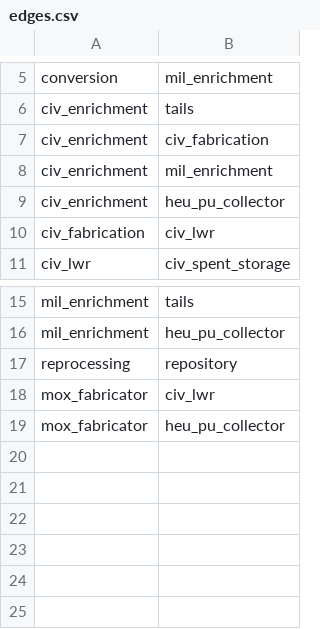
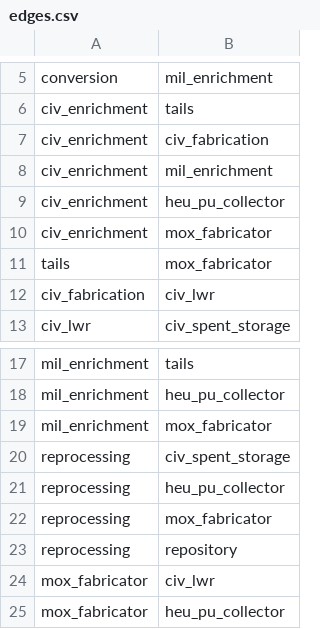
Before and after one commit to nuclearkatie/URS-github-python-practice, a CSV file: data/edges.csv, drawn as a sheet; only a part is shown, gaps mark what is left out.

Commit message:
more new practice data

```diff
--- a/data/edges.csv
+++ b/data/edges.csv
@@ -9,2 +9,4 @@ civ_enrichment,mil_enrichment
 civ_enrichment,heu_pu_collector
+civ_enrichment,mox_fabricator
+tails,mox_fabricator
 civ_fabrication,civ_lwr
@@ -16,2 +18,6 @@ mil_enrichment,tails
 mil_enrichment,heu_pu_collector
+mil_enrichment,mox_fabricator
+reprocessing,civ_spent_storage
+reprocessing,heu_pu_collector
+reprocessing,mox_fabricator
 reprocessing,repository
```
Also changed, not shown: 4 other files.
